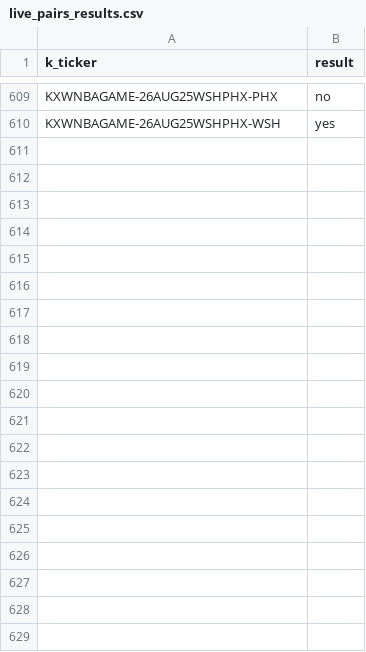
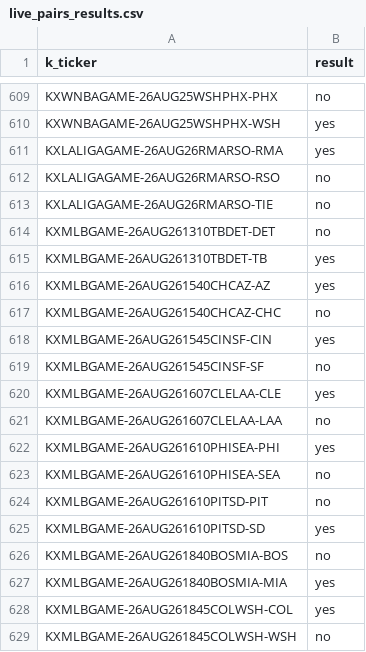
Before and after one commit to gopalaakkrishna/sports-model, a CSV file: data/live_pairs_results.csv, drawn as a sheet; only a part is shown, gaps mark what is left out; the diff covers the shown part only; the diff names each change by its address in the sheet, - before the commit and + after, or states it on an @@ line.

```diff
--- a/data/live_pairs_results.csv
+++ b/data/live_pairs_results.csv
+row 611: KXLALIGAGAME-26AUG26RMARSO-RMA | yes
+row 612: KXLALIGAGAME-26AUG26RMARSO-RSO | no
+row 613: KXLALIGAGAME-26AUG26RMARSO-TIE | no
+row 614: KXMLBGAME-26AUG261310TBDET-DET | no
+row 615: KXMLBGAME-26AUG261310TBDET-TB | yes
+row 616: KXMLBGAME-26AUG261540CHCAZ-AZ | yes
+row 617: KXMLBGAME-26AUG261540CHCAZ-CHC | no
+row 618: KXMLBGAME-26AUG261545CINSF-CIN | yes
+row 619: KXMLBGAME-26AUG261545CINSF-SF | no
+row 620: KXMLBGAME-26AUG261607CLELAA-CLE | yes
+row 621: KXMLBGAME-26AUG261607CLELAA-LAA | no
+row 622: KXMLBGAME-26AUG261610PHISEA-PHI | yes
+row 623: KXMLBGAME-26AUG261610PHISEA-SEA | no
+row 624: KXMLBGAME-26AUG261610PITSD-PIT | no
+row 625: KXMLBGAME-26AUG261610PITSD-SD | yes
+row 626: KXMLBGAME-26AUG261840BOSMIA-BOS | no
+row 627: KXMLBGAME-26AUG261840BOSMIA-MIA | yes
+row 628: KXMLBGAME-26AUG261845COLWSH-COL | yes
+row 629: KXMLBGAME-26AUG261845COLWSH-WSH | no
```
Also changed, not shown: 14 added rows elsewhere in this file, 3 other files.
